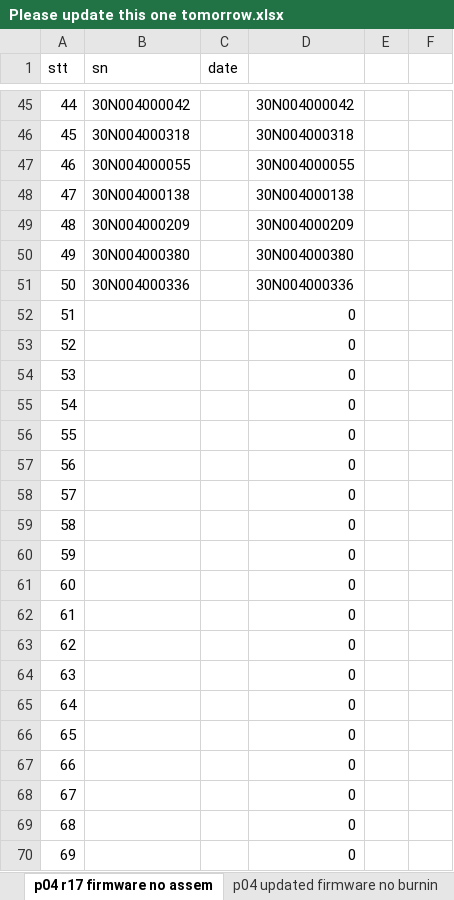
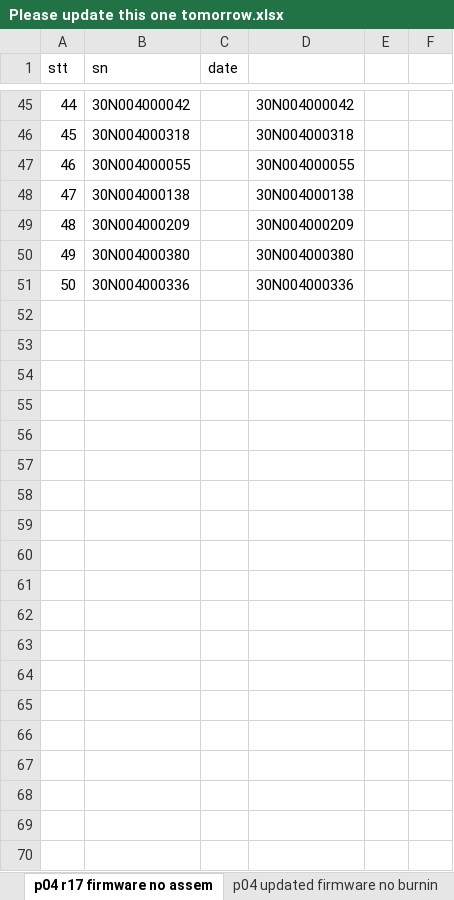
Before and after one commit to mlucario/Javafx-AWS-RDS, an Excel workbook: db/Please update this one tomorrow.xlsx, sheet p04 r17 firmware no assem, drawn as a sheet; only a part is shown, gaps mark what is left out; values as stored, in another font and other column widths than the file's, no borders; the diff covers the shown part only; the diff names each change by its address in the sheet, - before the commit and + after, or states it on an @@ line.

```diff
--- a/db/Please update this one tomorrow.xlsx (sheet p04 r17 firmware no assem)
+++ b/db/Please update this one tomorrow.xlsx (sheet p04 r17 firmware no assem)
-row 52: 51 |  |  | 0
-row 53: 52 |  |  | 0
-row 54: 53 |  |  | 0
-row 55: 54 |  |  | 0
-row 56: 55 |  |  | 0
-row 57: 56 |  |  | 0
-row 58: 57 |  |  | 0
-row 59: 58 |  |  | 0
-row 60: 59 |  |  | 0
-row 61: 60 |  |  | 0
-row 62: 61 |  |  | 0
-row 63: 62 |  |  | 0
-row 64: 63 |  |  | 0
-row 65: 64 |  |  | 0
-row 66: 65 |  |  | 0
-row 67: 66 |  |  | 0
-row 68: 67 |  |  | 0
-row 69: 68 |  |  | 0
-row 70: 69 |  |  | 0
```
Also changed, not shown: 53 removed rows elsewhere in this sheet, sheet 112019, 10 other files.
